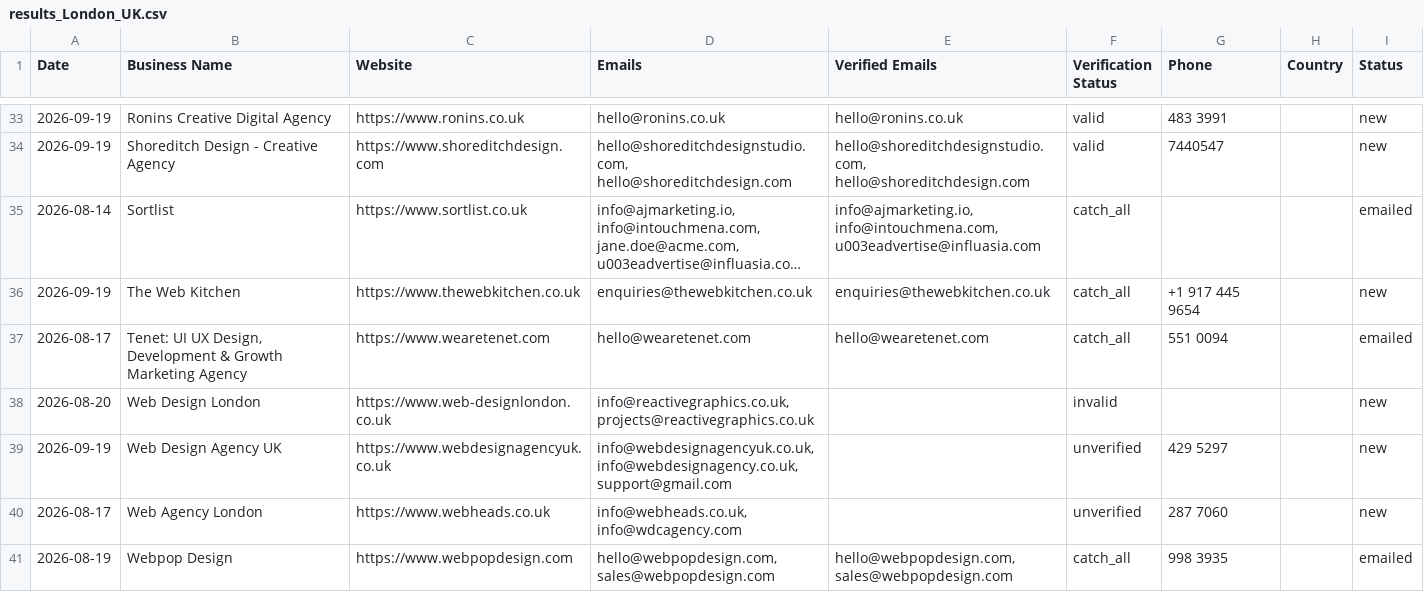
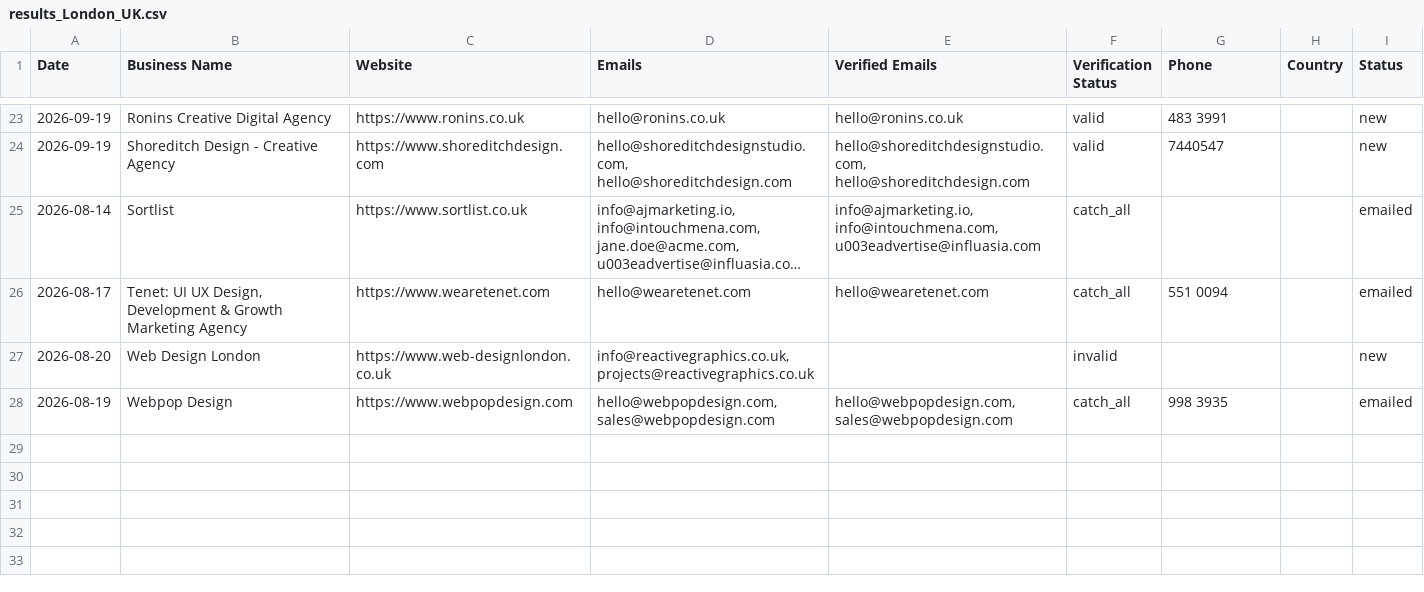
Before and after one commit to zestmastral-glitch/AI-B2B-Lead-Finder, a CSV file: data/results_London_UK.csv, drawn as a sheet; only a part is shown, gaps mark what is left out; long unchanged cells end in …; removed rows and columns are numbered as before the commit, all else as after; the diff covers the shown part only; the diff names each change by its address in the sheet, - before the commit and + after, or states it on an @@ line.

```diff
--- a/data/results_London_UK.csv
+++ b/data/results_London_UK.csv
-row 36: 2026-09-19 | The Web Kitchen | https://www.thewebkitchen.co.uk | enquiries@thewebkitchen.co.uk | enquiries@thewebkitchen.co.uk | catch_all | +1 917 445 9654 |  | new
-row 39: 2026-09-19 | Web Design Agency UK | https://www.webdesignagencyuk.co.uk | info@webdesignagencyuk.co.uk, info@webdesignagency.co.uk, support@gmail.com |  | unverified | 429 5297 |  | new
-row 40: 2026-08-17 | Web Agency London | https://www.webheads.co.uk | info@webheads.co.uk, info@wdcagency.com |  | unverified | 287 7060 |  | new
```
Also changed, not shown: 2 added rows and 12 removed rows elsewhere in this file, 2 other files.
